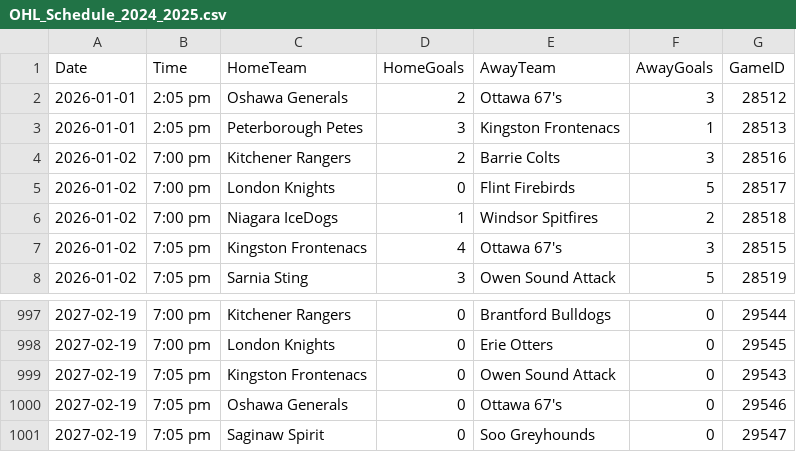
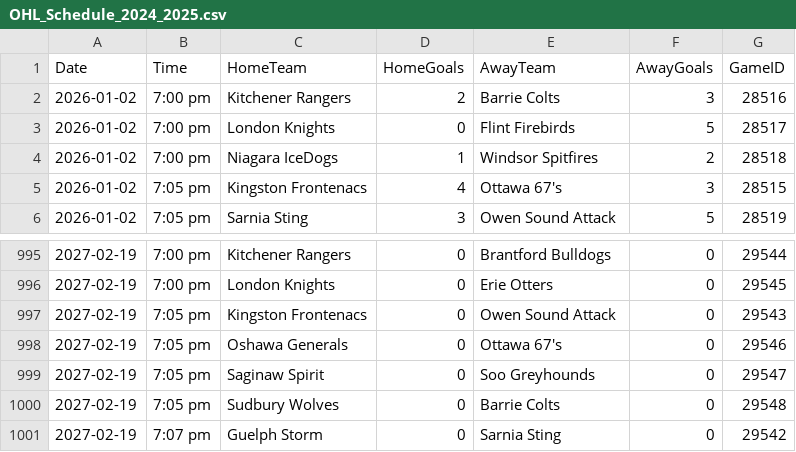
Before and after one commit to InsightDynamics/OHLStatHub, a CSV file: docs/OHL_SCHEDULE/OHL_Schedule_2024_2025.csv, drawn as a sheet; only a part is shown, gaps mark what is left out.

```diff
--- a/docs/OHL_SCHEDULE/OHL_Schedule_2024_2025.csv
+++ b/docs/OHL_SCHEDULE/OHL_Schedule_2024_2025.csv
@@ -1,4 +1,2 @@
 Date,Time,HomeTeam,HomeGoals,AwayTeam,AwayGoals,GameID
-2026-01-01,2:05 pm,Oshawa Generals,2,Ottawa 67's,3,28512
-2026-01-01,2:05 pm,Peterborough Petes,3,Kingston Frontenacs,1,28513
 2026-01-02,7:00 pm,Kitchener Rangers,2,Barrie Colts,3,28516
@@ -1001 +999,3 @@ Date,Time,HomeTeam,HomeGoals,AwayTeam,AwayGoals,GameID
 2027-02-19,7:05 pm,Saginaw Spirit,0,Soo Greyhounds,0,29547
+2027-02-19,7:05 pm,Sudbury Wolves,0,Barrie Colts,0,29548
+2027-02-19,7:07 pm,Guelph Storm,0,Sarnia Sting,0,29542
```
Also changed, not shown: docs/OHL_ROSTERS/Barrie_Colts.csv, docs/OHL_ROSTERS/OHL_ROSTERS_2024_2025.csv, 3 other files.
